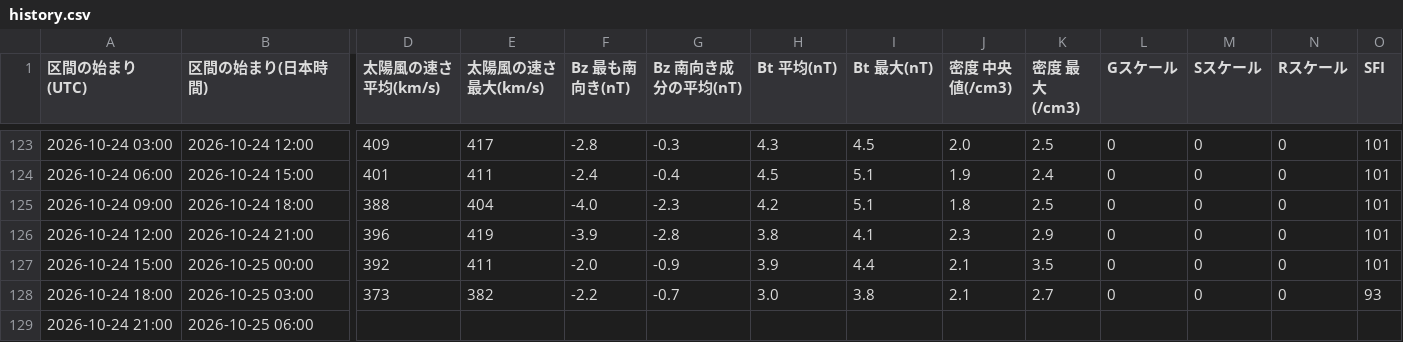
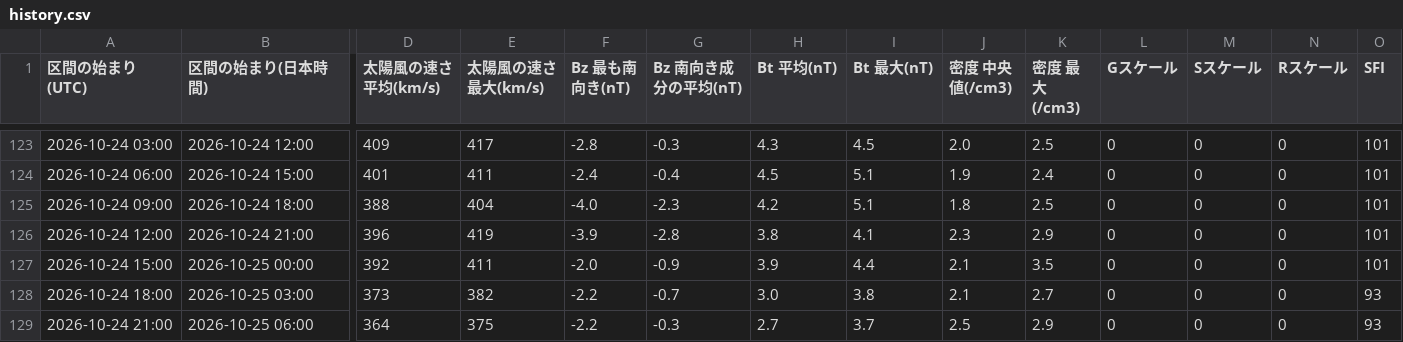
Before and after one commit to ja1bbe/ja1bbe-iono, a CSV file: docs/history.csv, drawn as a sheet; only a part is shown, gaps mark what is left out; the diff names each change by its address in the sheet, - before the commit and + after, or states it on an @@ line.

```diff
--- a/docs/history.csv
+++ b/docs/history.csv
-D129 (太陽風の速さ 平均(km/s)): (empty)
+D129 (太陽風の速さ 平均(km/s)): 364
-E129 (太陽風の速さ 最大(km/s)): (empty)
+E129 (太陽風の速さ 最大(km/s)): 375
-F129 (Bz 最も南向き(nT)): (empty)
+F129 (Bz 最も南向き(nT)): -2.2
-G129 (Bz 南向き成分の平均(nT)): (empty)
+G129 (Bz 南向き成分の平均(nT)): -0.3
-H129 (Bt 平均(nT)): (empty)
+H129 (Bt 平均(nT)): 2.7
-I129 (Bt 最大(nT)): (empty)
+I129 (Bt 最大(nT)): 3.7
-J129 (密度 中央値(/cm3)): (empty)
+J129 (密度 中央値(/cm3)): 2.5
-K129 (密度 最大(/cm3)): (empty)
+K129 (密度 最大(/cm3)): 2.9
-L129 (Gスケール): (empty)
+L129 (Gスケール): 0
-M129 (Sスケール): (empty)
+M129 (Sスケール): 0
-N129 (Rスケール): (empty)
+N129 (Rスケール): 0
-O129 (SFI): (empty)
+O129 (SFI): 93
```
Also changed, not shown: 1 other file.
